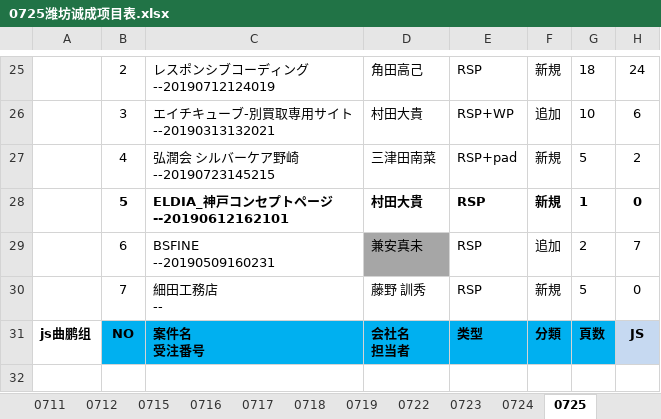
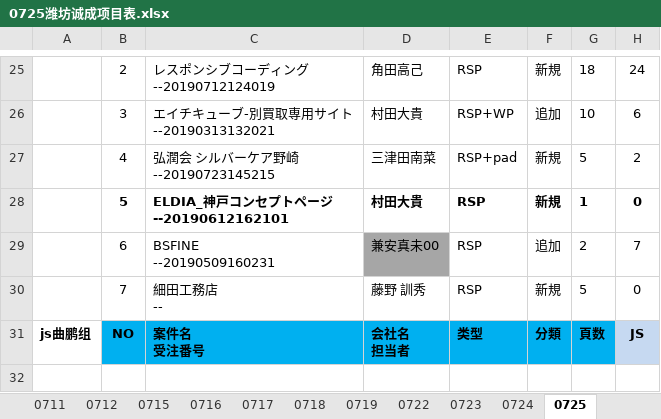
Before and after one commit to liut1107/-, an Excel workbook: 0725潍坊诚成项目表.xlsx, sheet 0725, drawn as a sheet; only a part is shown, gaps mark what is left out; values as stored, in another font and other column widths than the file's, no borders; the diff names each change by its address in the sheet, - before the commit and + after, or states it on an @@ line.

Commit message:
bg

```diff
--- a/0725潍坊诚成项目表.xlsx (sheet 0725)
+++ b/0725潍坊诚成项目表.xlsx (sheet 0725)
-D29: 兼安真未
+D29: 兼安真未00
```
